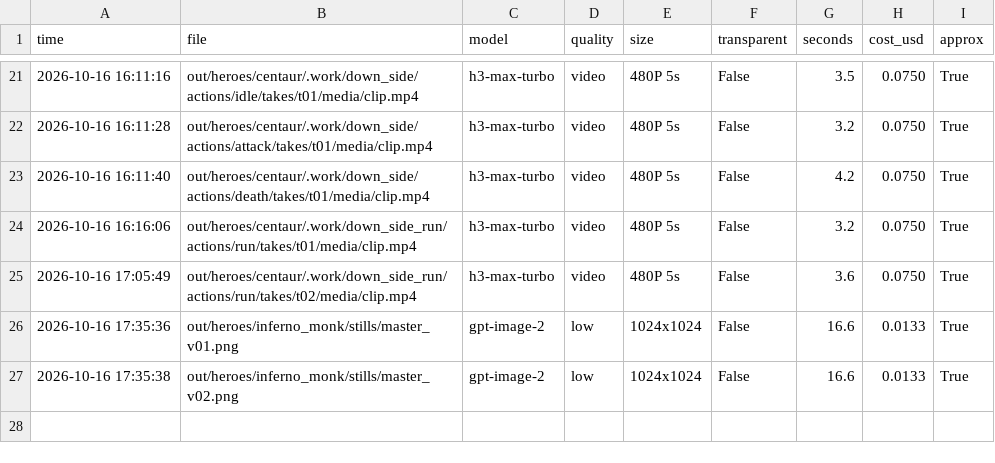
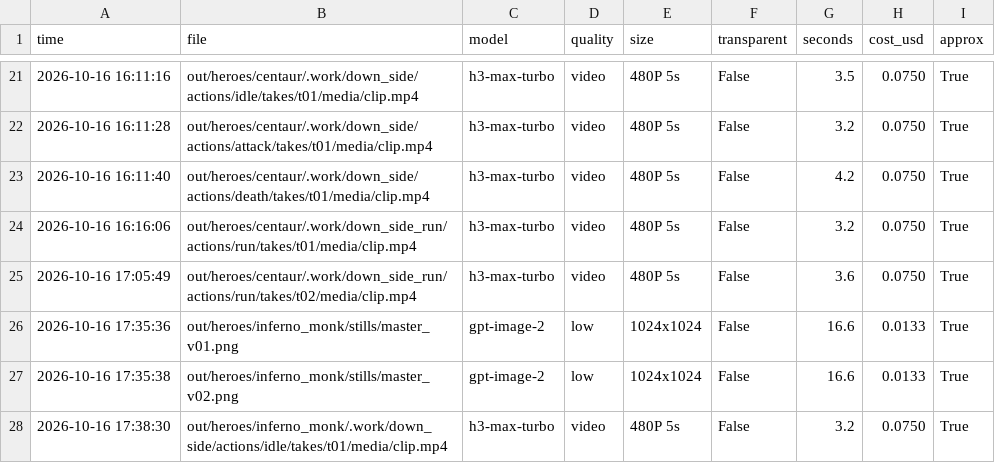
Before and after one commit to vinhtran6686/fal-lab, a CSV file: out/costs.csv, drawn as a sheet; only a part is shown, gaps mark what is left out.

Commit message:
Add inferno_monk

```diff
--- a/out/costs.csv
+++ b/out/costs.csv
@@ -27 +27,2 @@ time,file,model,quality,size,transparent,seconds,cost_usd,approx
 2026-10-16 17:35:38,out/heroes/inferno_monk/stills/master_v02.png,gpt-image-2,low,1024x1024,False,16.6,0.0133,True
+2026-10-16 17:38:30,out/heroes/inferno_monk/.work/down_side/actions/idle/takes/t01/media/clip.mp4,h3-max-turbo,video,480P 5s,False,3.2,0.0750,True
```
Also changed, not shown: 4 other files.
